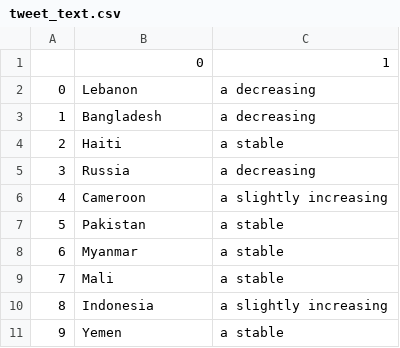
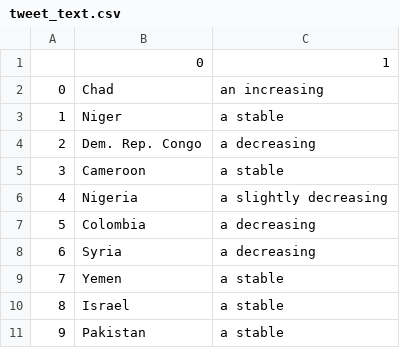
Before and after one commit to conflictlab/Pace-map-risk, a CSV file: tweet_text.csv, drawn as a sheet.

```diff
--- a/tweet_text.csv
+++ b/tweet_text.csv
@@ -1,11 +1,11 @@
 ,0,1
-0,Lebanon,a decreasing
-1,Bangladesh,a decreasing
-2,Haiti,a stable
-3,Russia,a decreasing
-4,Cameroon,a slightly increasing
-5,Pakistan,a stable
-6,Myanmar,a stable
-7,Mali,a stable
-8,Indonesia,a slightly increasing
-9,Yemen,a stable
+0,Chad,an increasing
+1,Niger,a stable
+2,Dem. Rep. Congo,a decreasing
+3,Cameroon,a stable
+4,Nigeria,a slightly decreasing
+5,Colombia,a decreasing
+6,Syria,a decreasing
+7,Yemen,a stable
+8,Israel,a stable
+9,Pakistan,a stable
```
Also changed, not shown: 10 other files.
